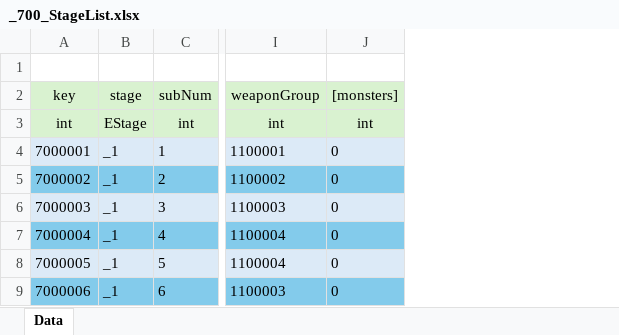
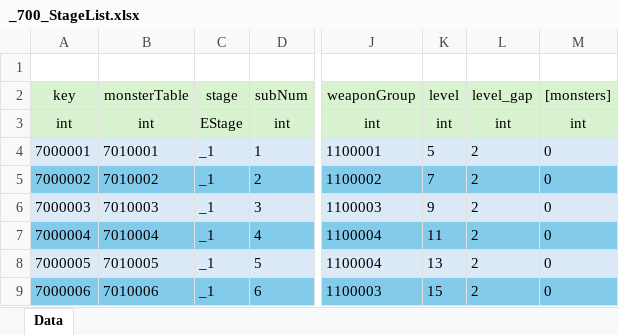
Before and after one commit to GyoolTomato/NextHorizonTables, an Excel workbook: _700_StageList.xlsx, sheet Data, drawn as a sheet; only a part is shown, gaps mark what is left out; values as stored, in another font and other column widths than the file's, no borders; the diff names each change by its address in the sheet, - before the commit and + after, or states it on an @@ line.

```diff
--- a/_700_StageList.xlsx (sheet Data)
+++ b/_700_StageList.xlsx (sheet Data)
+column B, rows 2-9: monsterTable | int | 7010001 | 7010002 | 7010003 | 7010004 | 7010005 | 7010006
+column K, rows 2-9: level | int | 5 | 7 | 9 | 11 | 13 | 15
+column L, rows 2-9: level_gap | int | 2 | 2 | 2 | 2 | 2 | 2
```
Also changed, not shown: _000_Global_Enum.xlsx, _102_Character.xlsx, 4 other files.
